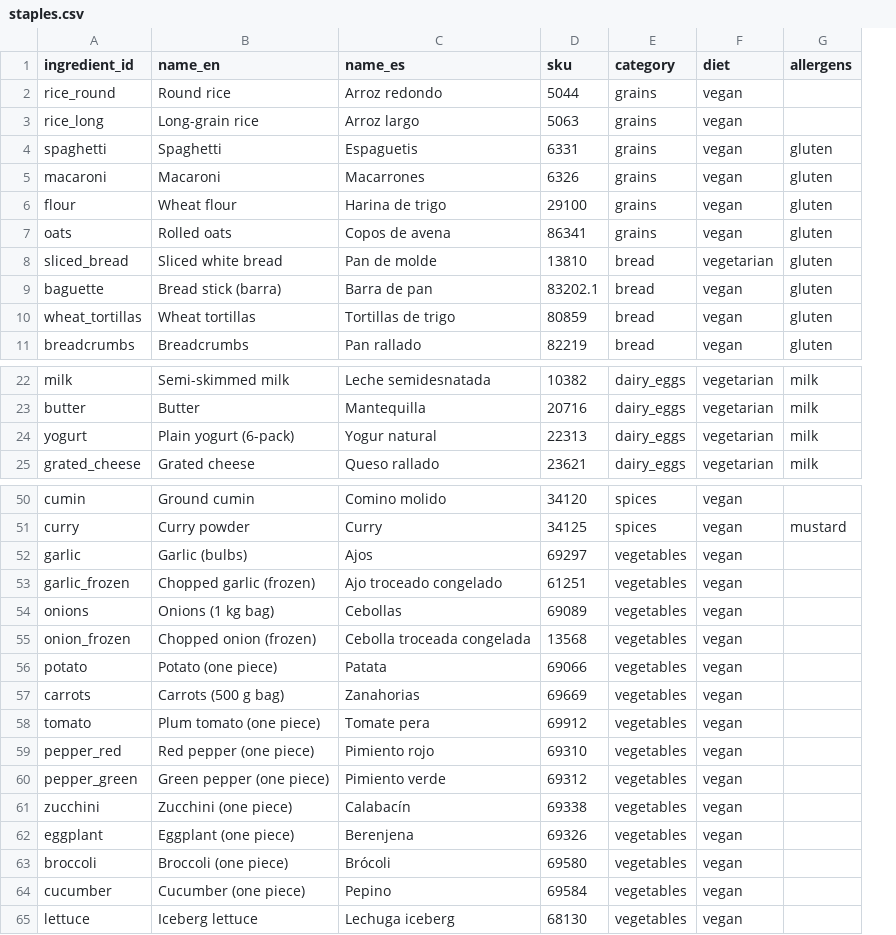
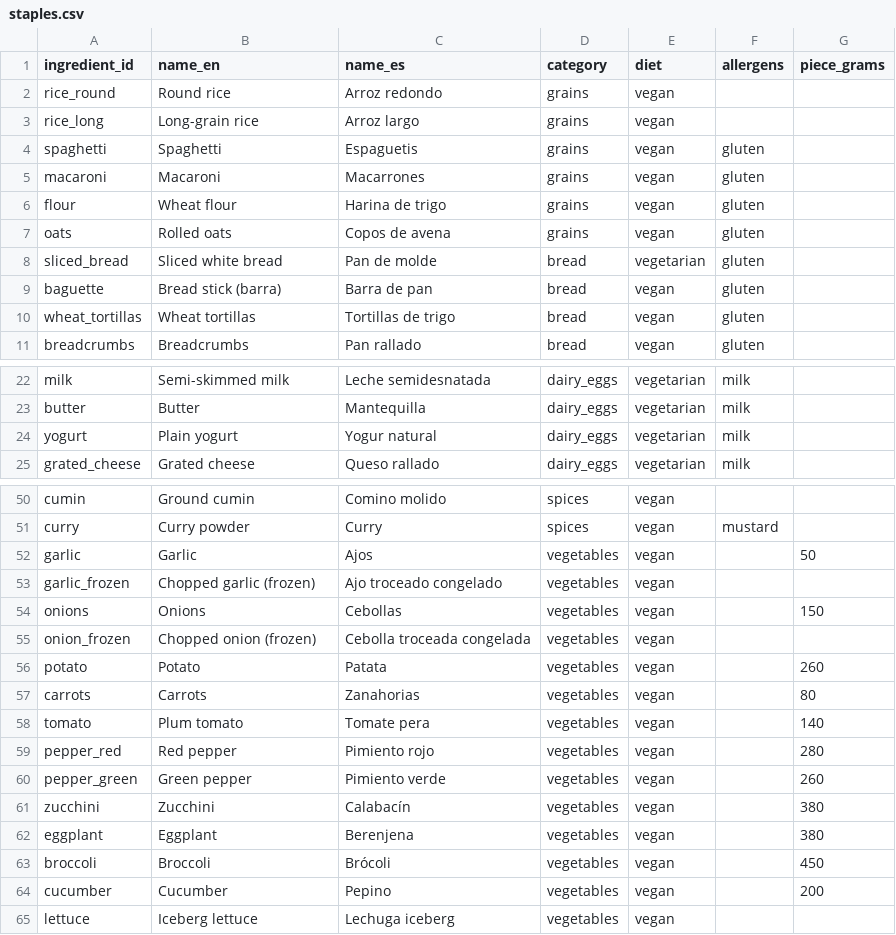
Before and after one commit to Matdimon90/student-meal-planner, a CSV file: data/staples.csv, drawn as a sheet; only a part is shown, gaps mark what is left out; removed rows and columns are numbered as before the commit, all else as after; the diff covers the shown part only; the diff names each change by its address in the sheet, - before the commit and + after, or states it on an @@ line.

Commit message:
Split the staples list from the per-shop SKU mapping and add average piece weights

```diff
--- a/data/staples.csv
+++ b/data/staples.csv
-column D (sku), rows 2-11: 5044 | 5063 | 6331 | 6326 | 29100 | 86341 | 13810 | 83202.1 | 80859 | 82219; rows 22-25: 10382 | 20716 | 22313 | 23621; rows 50-65: 34120 | 34125 | 69297 | 61251 | 69089 | 13568 | 69066 | 69669 | 69912 | 69310 | 69312 | 69338 | 69326 | 69580 | 69584 | 68130
+column G (piece_grams), rows 52-64: 50 |  | 150 |  | 260 | 80 | 140 | 280 | 260 | 380 | 380 | 450 | 200
-B24 (name_en): Plain yogurt (6-pack)
+B24 (name_en): Plain yogurt
-B52 (name_en): Garlic (bulbs)
+B52 (name_en): Garlic
-B54 (name_en): Onions (1 kg bag)
+B54 (name_en): Onions
-B56 (name_en): Potato (one piece)
+B56 (name_en): Potato
-B57 (name_en): Carrots (500 g bag)
+B57 (name_en): Carrots
-B58 (name_en): Plum tomato (one piece)
+B58 (name_en): Plum tomato
-B59 (name_en): Red pepper (one piece)
+B59 (name_en): Red pepper
-B60 (name_en): Green pepper (one piece)
+B60 (name_en): Green pepper
-B61 (name_en): Zucchini (one piece)
+B61 (name_en): Zucchini
-B62 (name_en): Eggplant (one piece)
+B62 (name_en): Eggplant
-B63 (name_en): Broccoli (one piece)
+B63 (name_en): Broccoli
-B64 (name_en): Cucumber (one piece)
+B64 (name_en): Cucumber
```
Also changed, not shown: 8 edited cells elsewhere in this file, 2 other files.
